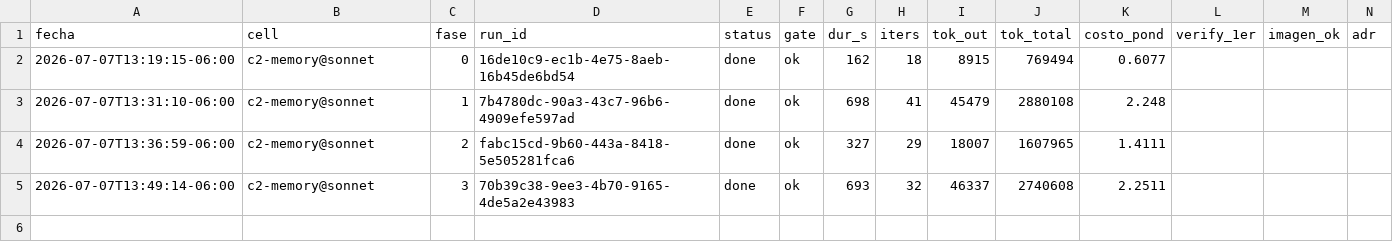
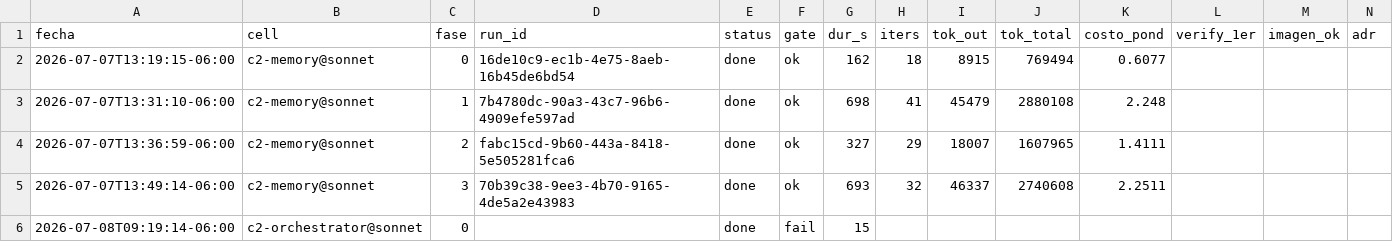
Before and after one commit to eversuelo/raytracer, a CSV file: data/metricas.csv, drawn as a sheet; only a part is shown; rows hold the shown columns only; the diff names each change by its address in the sheet, - before the commit and + after, or states it on an @@ line.

Commit message:
curso c2-orchestrator@sonnet: fase 0 run=done gate=fail (15s, run sin-id)

```diff
--- a/data/metricas.csv
+++ b/data/metricas.csv
+row 6: 2026-07-08T09:19:14-06:00 | c2-orchestrator@sonnet | 0 |  | done | fail | 15
```
Also changed, not shown: 4 other files.
